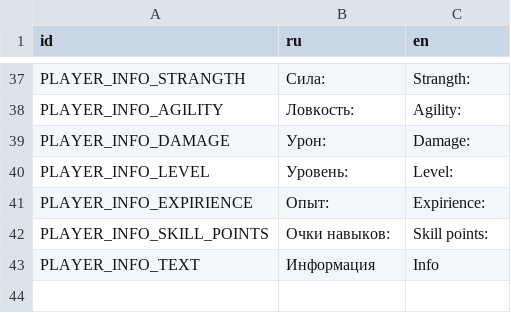
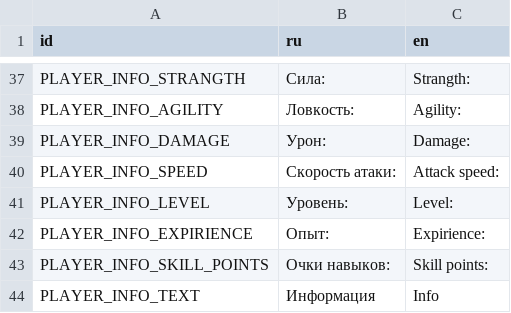
Before and after one commit to Burd88/-platformgame, a CSV file: Local/Localization.csv, drawn as a sheet; only a part is shown, gaps mark what is left out.

```diff
--- a/Local/Localization.csv
+++ b/Local/Localization.csv
@@ -39,2 +39,3 @@ PLAYER_INFO_AGILITY;Ловкость: ;Agility:
 PLAYER_INFO_DAMAGE;Урон: ;Damage:
+PLAYER_INFO_SPEED;Скорость атаки: ;Attack speed:
 PLAYER_INFO_LEVEL;Уровень: ;Level:
```
Also changed, not shown: 33 other files.
